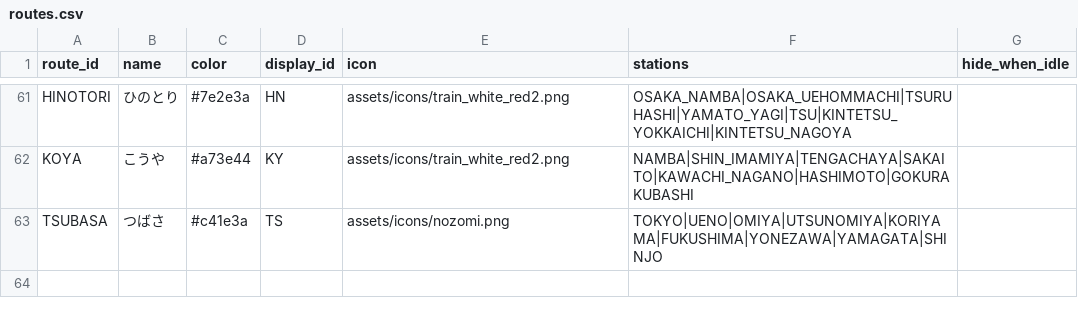
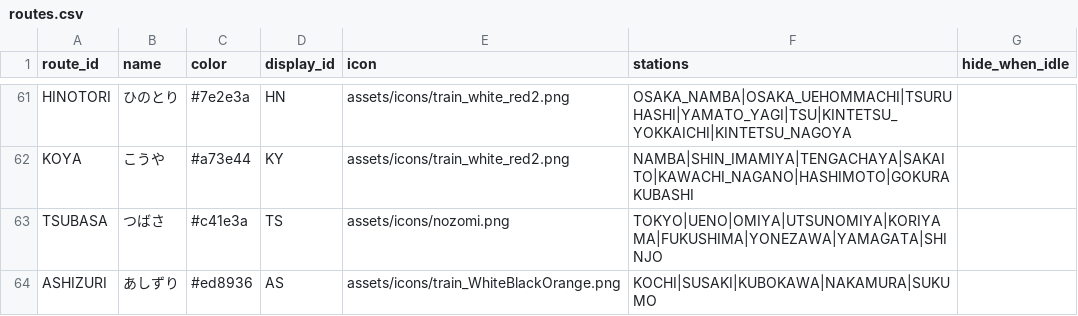
Before and after one commit to tetsuhagi/tetsudou-map-jp, a CSV file: data/routes.csv, drawn as a sheet; only a part is shown, gaps mark what is left out.

```diff
--- a/data/routes.csv
+++ b/data/routes.csv
@@ -63 +63,2 @@ KOYA,こうや,#a73e44,KY,assets/icons/train_white_red2.png,NAMBA|SHIN_IMAMIYA|T
 TSUBASA,つばさ,#c41e3a,TS,assets/icons/nozomi.png,TOKYO|UENO|OMIYA|UTSUNOMIYA|KORIYAMA|FUKUSHIMA|YONEZAWA|YAMAGATA|SHINJO,
+ASHIZURI,あしずり,#ed8936,AS,assets/icons/train_WhiteBlackOrange.png,KOCHI|SUSAKI|KUBOKAWA|NAKAMURA|SUKUMO,
```
Also changed, not shown: data/stations.csv, 8 other files.
